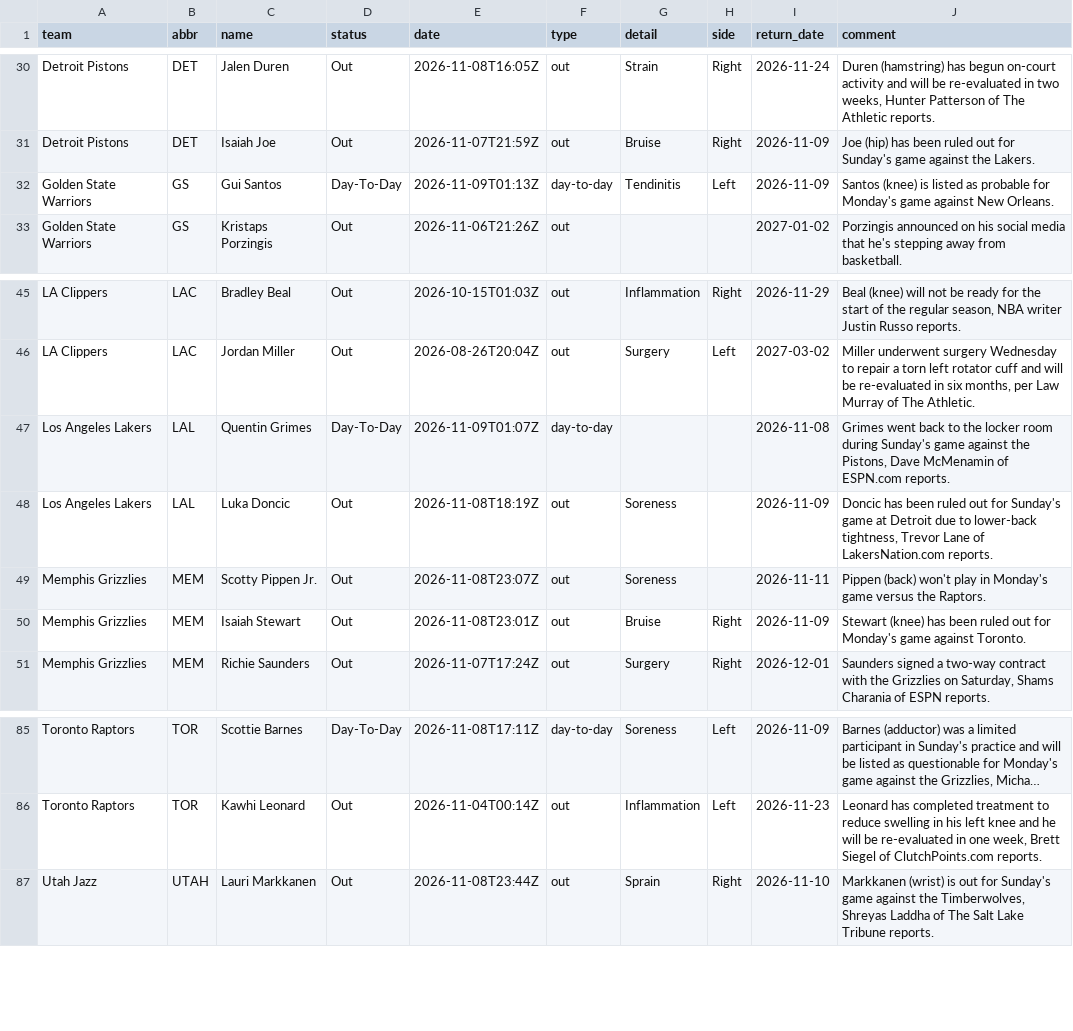
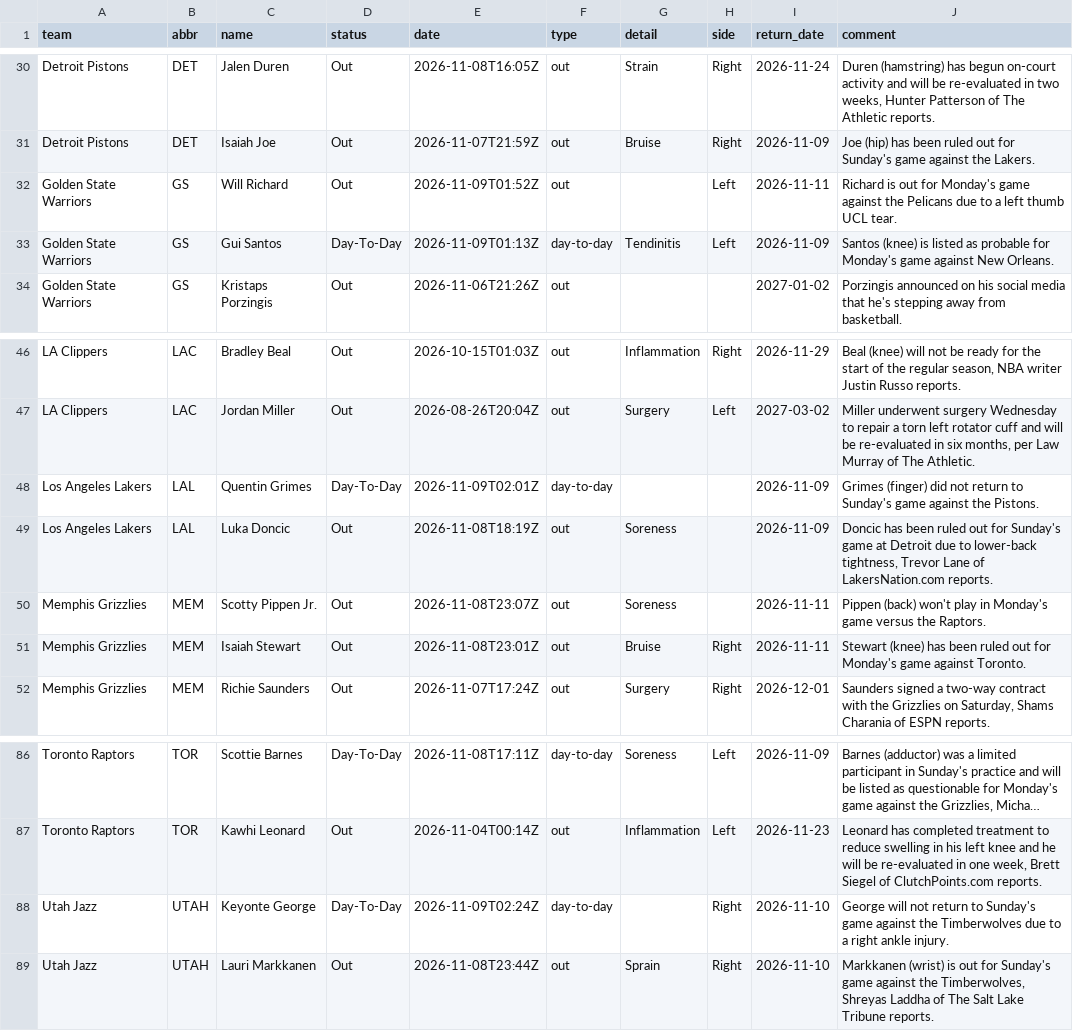
Before and after one commit to jvector26/JIMBO, a CSV file: live/2026/injuries.csv, drawn as a sheet; only a part is shown, gaps mark what is left out; long unchanged cells end in …; addresses are those after the commit; the diff names each change by its address in the sheet, - before the commit and + after, or states it on an @@ line.

```diff
--- a/live/2026/injuries.csv
+++ b/live/2026/injuries.csv
+row 32: Golden State Warriors | GS | Will Richard | Out | 2026-11-09T01:52Z | out |  | Left | 2026-11-11 | Richard is out for Monday's game against the Pelicans due to a left thumb UCL tear.
-E48 (date): 2026-11-09T01:07Z
+E48 (date): 2026-11-09T02:01Z
-I48 (return_date): 2026-11-08
+I48 (return_date): 2026-11-09
-J48 (comment): Grimes went back to the locker room during Sunday's game against the Pistons, Dave McMenamin of ESPN.com reports.
+J48 (comment): Grimes (finger) did not return to Sunday's game against the Pistons.
-I51 (return_date): 2026-11-09
+I51 (return_date): 2026-11-11
+row 88: Utah Jazz | UTAH | Keyonte George | Day-To-Day | 2026-11-09T02:24Z | day-to-day |  | Right | 2026-11-10 | George will not return to Sunday's game against the Timberwolves due to a right ankle injury.
```
Also changed, not shown: live/2026/games_meta.csv, live/2026/pregame.csv, 21 other files.
